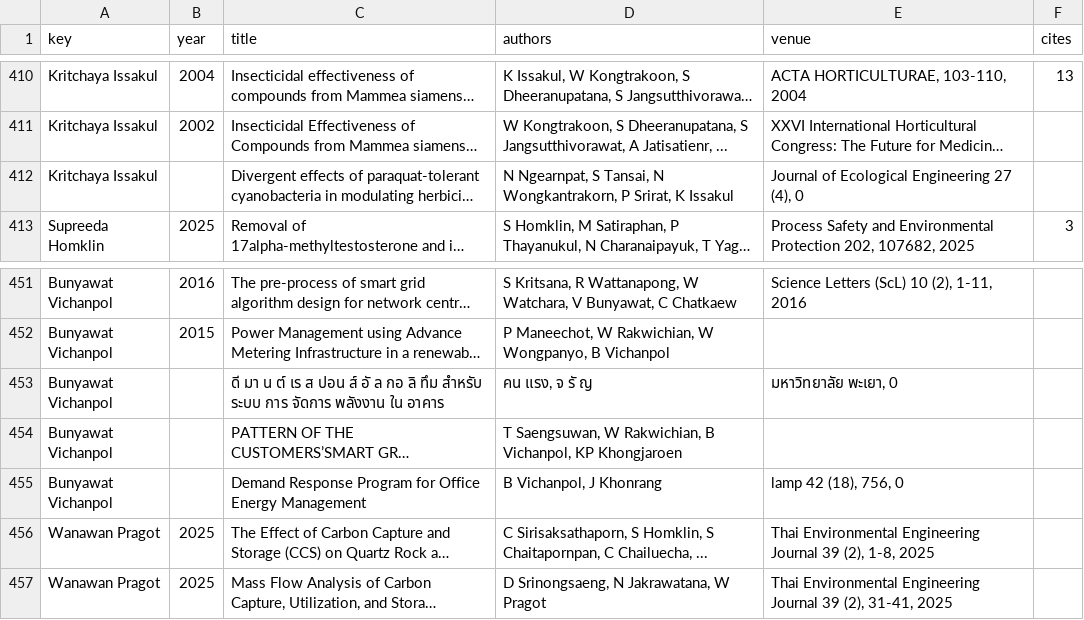
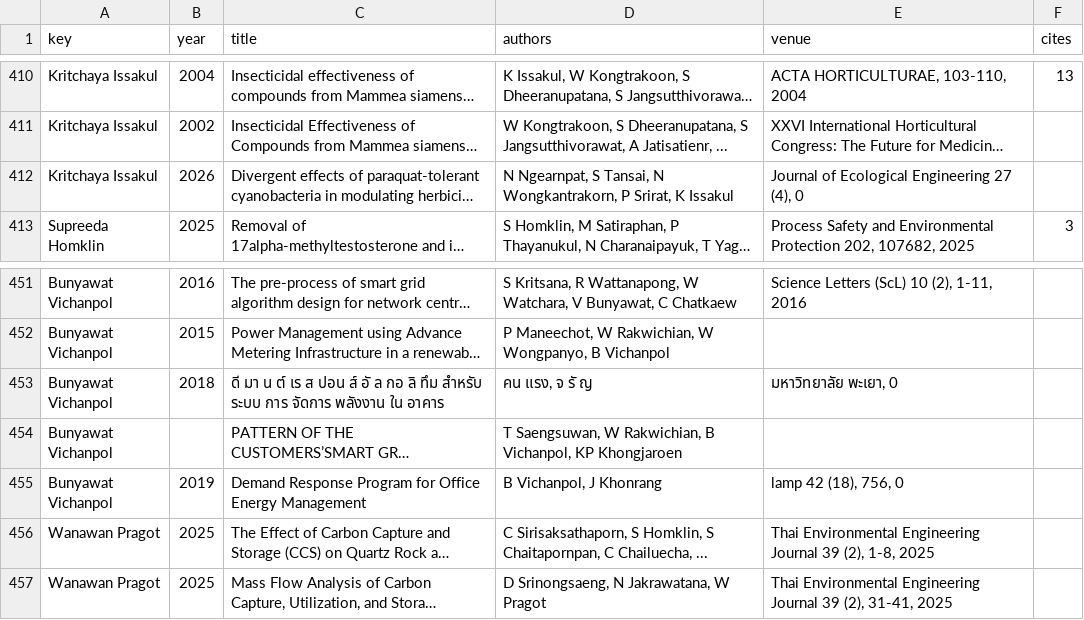
Before and after one commit to smalltee2/seen-faculty-screening, a TSV file: data/publications.tsv, drawn as a sheet; only a part is shown, gaps mark what is left out; long unchanged cells end in …; the diff names each change by its address in the sheet, - before the commit and + after, or states it on an @@ line.

```diff
--- a/data/publications.tsv
+++ b/data/publications.tsv
-B412 (year): (empty)
+B412 (year): 2026
-B453 (year): (empty)
+B453 (year): 2018
-B455 (year): (empty)
+B455 (year): 2019
```
Also changed, not shown: 1 other file.
